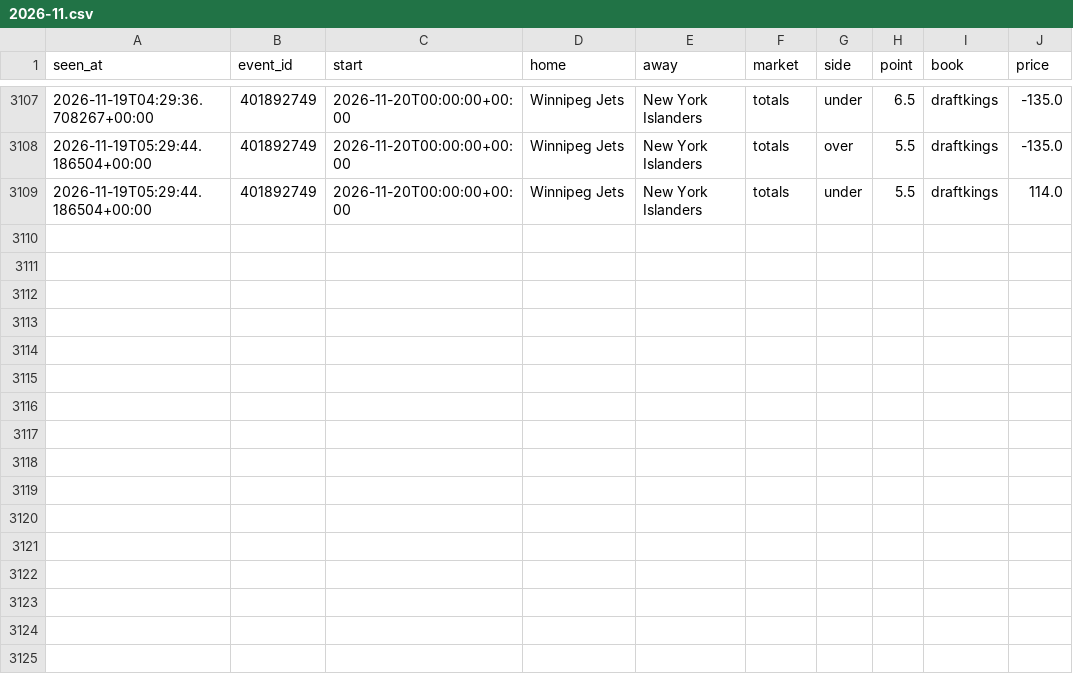
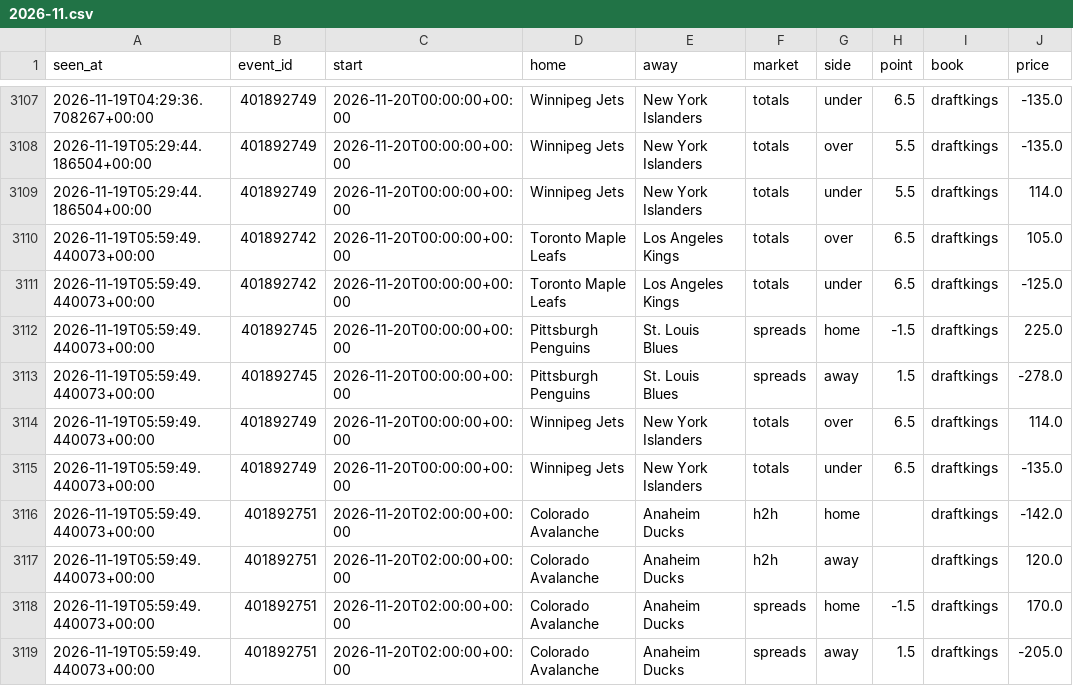
Before and after one commit to tdrey10/sports, a CSV file: data/odds/nhl/2026-11.csv, drawn as a sheet; only a part is shown, gaps mark what is left out.

```diff
--- a/data/odds/nhl/2026-11.csv
+++ b/data/odds/nhl/2026-11.csv
@@ -3109 +3109,11 @@ seen_at,event_id,start,home,away,market,side,point,book,price
 2026-11-19T05:29:44.186504+00:00,401892749,2026-11-20T00:00:00+00:00,Winnipeg Jets,New York Islanders,totals,under,5.5,draftkings,114.0
+2026-11-19T05:59:49.440073+00:00,401892742,2026-11-20T00:00:00+00:00,Toronto Maple Leafs,Los Angeles Kings,totals,over,6.5,draftkings,105.0
+2026-11-19T05:59:49.440073+00:00,401892742,2026-11-20T00:00:00+00:00,Toronto Maple Leafs,Los Angeles Kings,totals,under,6.5,draftkings,-125.0
+2026-11-19T05:59:49.440073+00:00,401892745,2026-11-20T00:00:00+00:00,Pittsburgh Penguins,St. Louis Blues,spreads,home,-1.5,draftkings,225.0
+2026-11-19T05:59:49.440073+00:00,401892745,2026-11-20T00:00:00+00:00,Pittsburgh Penguins,St. Louis Blues,spreads,away,1.5,draftkings,-278.0
+2026-11-19T05:59:49.440073+00:00,401892749,2026-11-20T00:00:00+00:00,Winnipeg Jets,New York Islanders,totals,over,6.5,draftkings,114.0
+2026-11-19T05:59:49.440073+00:00,401892749,2026-11-20T00:00:00+00:00,Winnipeg Jets,New York Islanders,totals,under,6.5,draftkings,-135.0
+2026-11-19T05:59:49.440073+00:00,401892751,2026-11-20T02:00:00+00:00,Colorado Avalanche,Anaheim Ducks,h2h,home,,draftkings,-142.0
+2026-11-19T05:59:49.440073+00:00,401892751,2026-11-20T02:00:00+00:00,Colorado Avalanche,Anaheim Ducks,h2h,away,,draftkings,120.0
+2026-11-19T05:59:49.440073+00:00,401892751,2026-11-20T02:00:00+00:00,Colorado Avalanche,Anaheim Ducks,spreads,home,-1.5,draftkings,170.0
+2026-11-19T05:59:49.440073+00:00,401892751,2026-11-20T02:00:00+00:00,Colorado Avalanche,Anaheim Ducks,spreads,away,1.5,draftkings,-205.0
```
Also changed, not shown: data/injuries/nhl/2026-11.csv, data/odds/epl/2026-11.csv, 13 other files.
